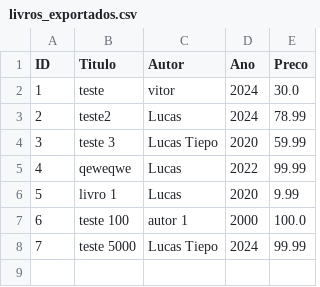
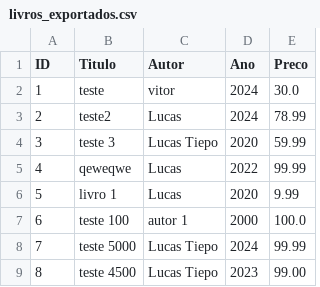
Before and after one commit to CelebroPensante/Biblioteca, a CSV file: meu_sistema_livraria/exports/livros_exportados.csv, drawn as a sheet.

```diff
--- a/meu_sistema_livraria/exports/livros_exportados.csv
+++ b/meu_sistema_livraria/exports/livros_exportados.csv
@@ -8 +8,2 @@ ID,Titulo,Autor,Ano,Preco
 7,teste 5000, Lucas Tiepo, 2024, 99.99
+8,teste 4500, Lucas Tiepo, 2023, 99.00
```
Also changed, not shown: 13 other files.
